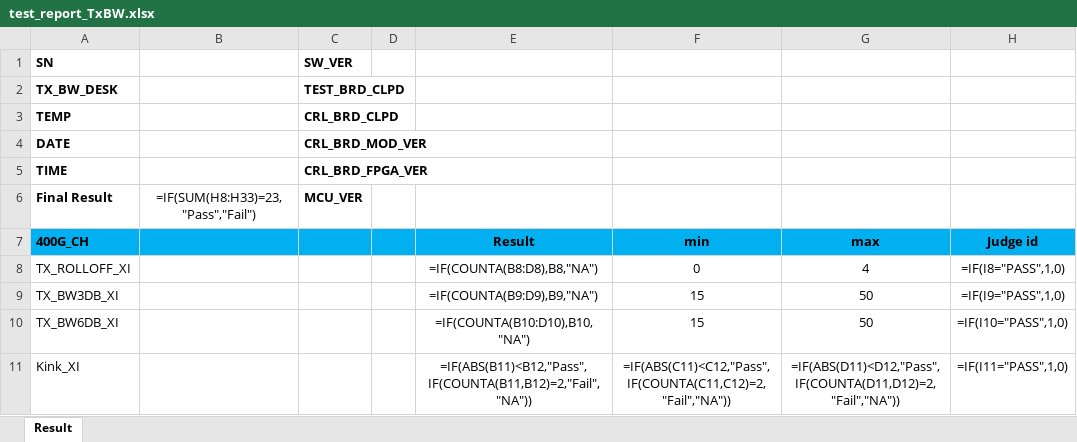
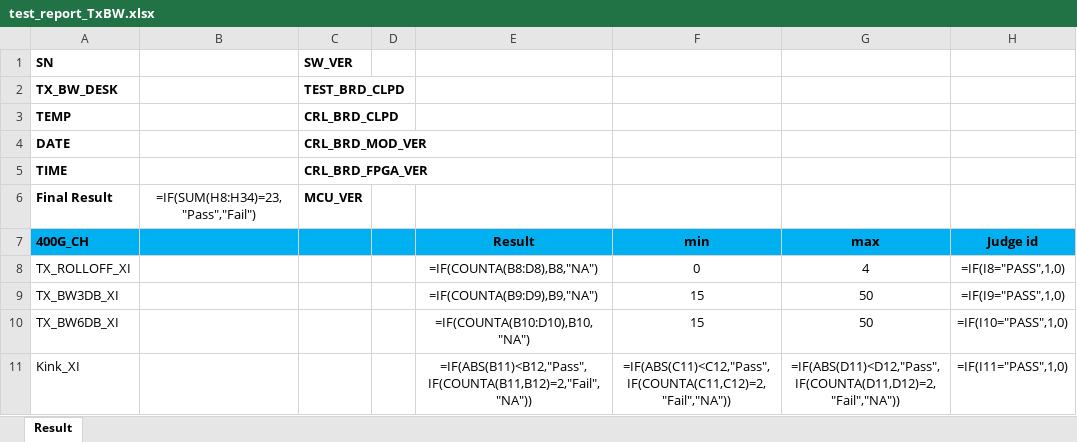
Before and after one commit to CristianoZida/FS400_Final_Test_Desk1, an Excel workbook: Configuration/test_report_TxBW.xlsx, sheet Result, drawn as a sheet; only a part is shown; values as stored, in another font and other column widths than the file's, no borders; formulas are shown in place of their values; conditional formats not drawn; the diff names each change by its address in the sheet, - before the commit and + after, or states it on an @@ line.

Commit message:
20221208_V2.5.9: 1.Update report model; 2.Fixed noipwr bug;

```diff
--- a/Configuration/test_report_TxBW.xlsx (sheet Result)
+++ b/Configuration/test_report_TxBW.xlsx (sheet Result)
-B6: =IF(SUM(H8:H33)=23,"Pass","Fail")
+B6: =IF(SUM(H8:H34)=23,"Pass","Fail")
```
